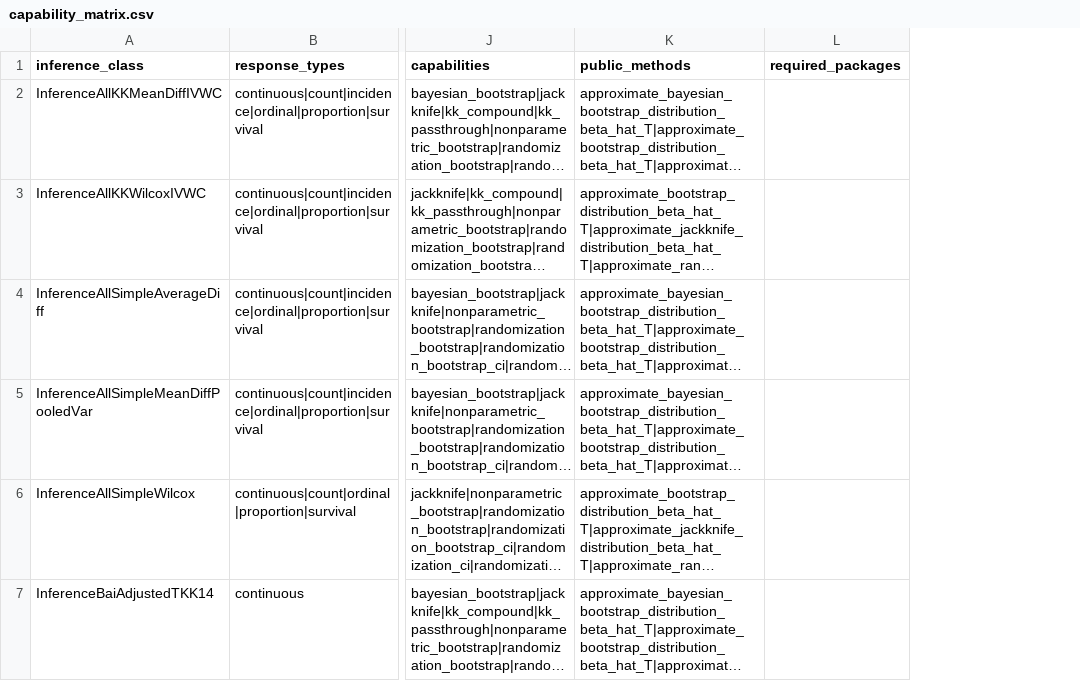
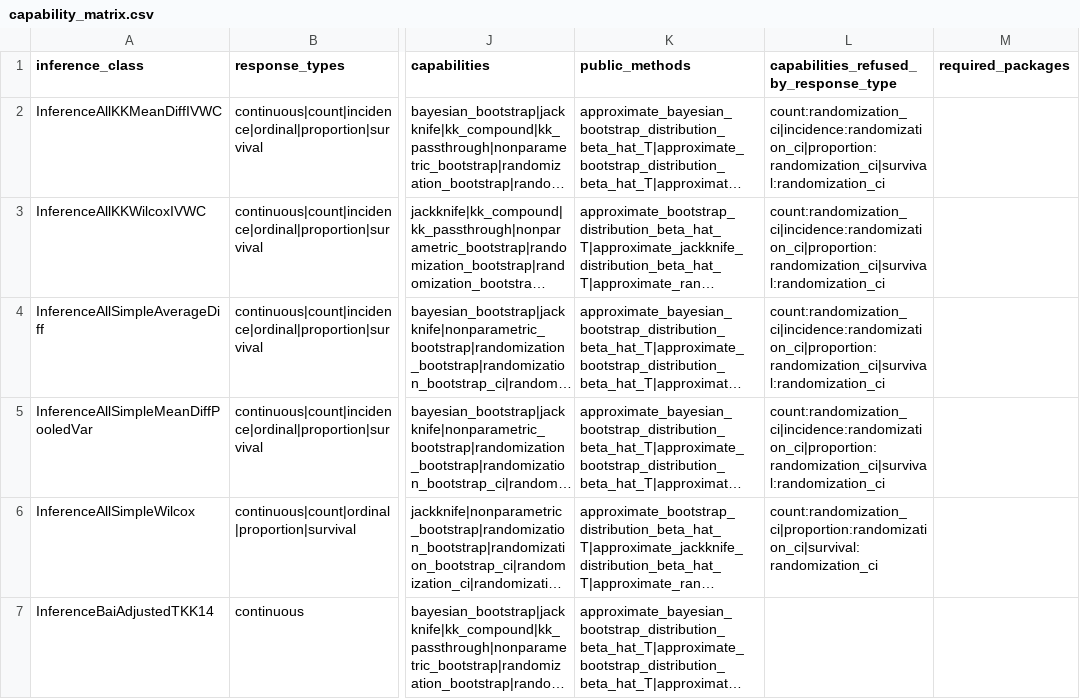
Before and after one commit to kapelner/EDI, a CSV file: R/package_tests/capability_matrix.csv, drawn as a sheet; only a part is shown, gaps mark what is left out; long unchanged cells end in …; the diff covers the shown part only; the diff names each change by its address in the sheet, - before the commit and + after, or states it on an @@ line.

```diff
--- a/R/package_tests/capability_matrix.csv
+++ b/R/package_tests/capability_matrix.csv
+column L, rows 1-6: capabilities_refused_by_response_type | count:randomization_ci|incidence:randomization_ci|proportion:randomization_ci|survival:randomization_ci | count:randomization_ci|incidence:randomization_ci|proportion:randomization_ci|survival:randomization_ci | count:randomization_ci|incidence:randomization_ci|proportion:randomization_ci|survival:randomization_ci | count:randomization_ci|incidence:randomization_ci|proportion:randomization_ci|survival:randomization_ci | count:randomization_ci|proportion:randomization_ci|survival:randomization_ci
```
Also changed, not shown: 58 edited cells elsewhere in this file, R/package_tests/checkmate_argument_contracts.csv, R/package_tests/public_argument_baseline_gap_report.csv, 7 other files.
